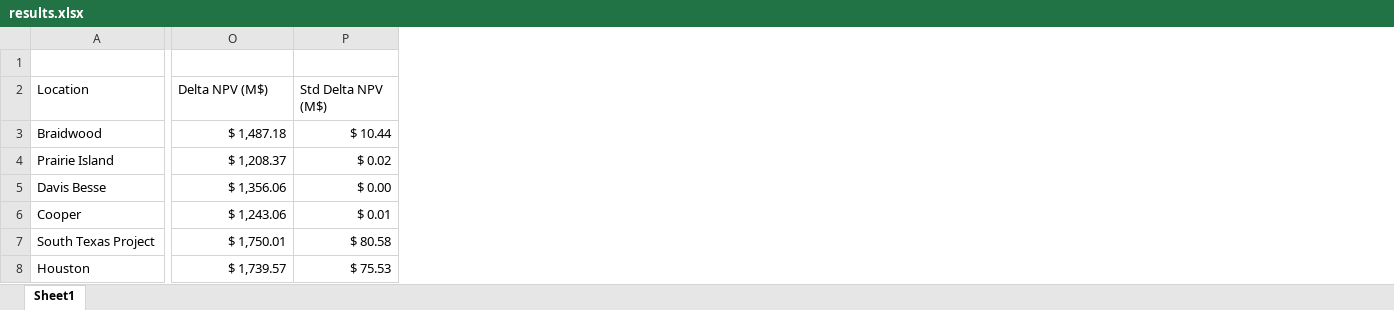
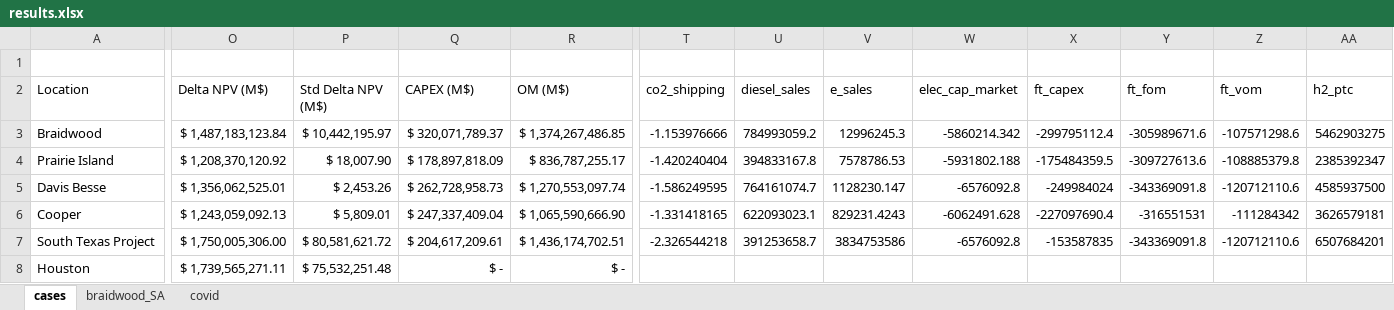
Before and after one commit to idaholab/FORCE, an Excel workbook: use_cases/IES_Feb23/run/results.xlsx, sheet cases, drawn as a sheet; only a part is shown, gaps mark what is left out; values as stored, in another font and other column widths than the file's, no borders; charts and pictures not drawn; the diff covers the shown part only; the diff names each change by its address in the sheet, - before the commit and + after, or states it on an @@ line.

Commit message:
Update graph, add capex costs

```diff
--- a/use_cases/IES_Feb23/run/results.xlsx (sheet cases)
+++ b/use_cases/IES_Feb23/run/results.xlsx (sheet cases)
-sheet tab: Sheet1
+sheet tab: cases
+sheet tab: braidwood_SA
+sheet tab: covid
+column Q (CAPEX (M$)), rows 3-8: $ 320,071,789.37 | $ 178,897,818.09 | $ 262,728,958.73 | $ 247,337,409.04 | $ 204,617,209.61 | $ -
+column R (OM (M$)), rows 3-8: $ 1,374,267,486.85 | $ 836,787,255.17 | $ 1,270,553,097.74 | $ 1,065,590,666.90 | $ 1,436,174,702.51 | $ -
+column T (co2_shipping), rows 3-7: -1.153976666 | -1.420240404 | -1.586249595 | -1.331418165 | -2.326544218
+column U (diesel_sales), rows 3-7: 784993059.2 | 394833167.8 | 764161074.7 | 622093023.1 | 391253658.7
+column V (e_sales), rows 3-7: 12996245.3 | 7578786.53 | 1128230.147 | 829231.4243 | 3834753586
+column W (elec_cap_market), rows 3-7: -5860214.342 | -5931802.188 | -6576092.8 | -6062491.628 | -6576092.8
+column X (ft_capex), rows 3-7: -299795112.4 | -175484359.5 | -249984024 | -227097690.4 | -153587835
+column Y (ft_fom), rows 3-7: -305989671.6 | -309727613.6 | -343369091.8 | -316551531 | -343369091.8
+column Z (ft_vom), rows 3-7: -107571298.6 | -108885379.8 | -120712110.6 | -111284342 | -120712110.6
+column AA (h2_ptc), rows 3-7: 5462903275 | 2385392347 | 4585937500 | 3626579181 | 6507684201
-O3 (Delta NPV (M$)): $ 1,487.18
+O3 (Delta NPV (M$)): $ 1,487,183,123.84
-P3 (Std Delta NPV (M$)): $ 10.44
+P3 (Std Delta NPV (M$)): $ 10,442,195.97
-O4 (Delta NPV (M$)): $ 1,208.37
+O4 (Delta NPV (M$)): $ 1,208,370,120.92
-P4 (Std Delta NPV (M$)): $ 0.02
+P4 (Std Delta NPV (M$)): $ 18,007.90
-O5 (Delta NPV (M$)): $ 1,356.06
+O5 (Delta NPV (M$)): $ 1,356,062,525.01
-P5 (Std Delta NPV (M$)): $ 0.00
+P5 (Std Delta NPV (M$)): $ 2,453.26
-O6 (Delta NPV (M$)): $ 1,243.06
+O6 (Delta NPV (M$)): $ 1,243,059,092.13
-P6 (Std Delta NPV (M$)): $ 0.01
+P6 (Std Delta NPV (M$)): $ 5,809.01
-O7 (Delta NPV (M$)): $ 1,750.01
+O7 (Delta NPV (M$)): $ 1,750,005,306.00
-P7 (Std Delta NPV (M$)): $ 80.58
+P7 (Std Delta NPV (M$)): $ 80,581,621.72
-O8 (Delta NPV (M$)): $ 1,739.57
+O8 (Delta NPV (M$)): $ 1,739,565,271.11
-P8 (Std Delta NPV (M$)): $ 75.53
+P8 (Std Delta NPV (M$)): $ 75,532,251.48
```
Also changed, not shown: 10 added columns elsewhere in this sheet, charts or pictures.
